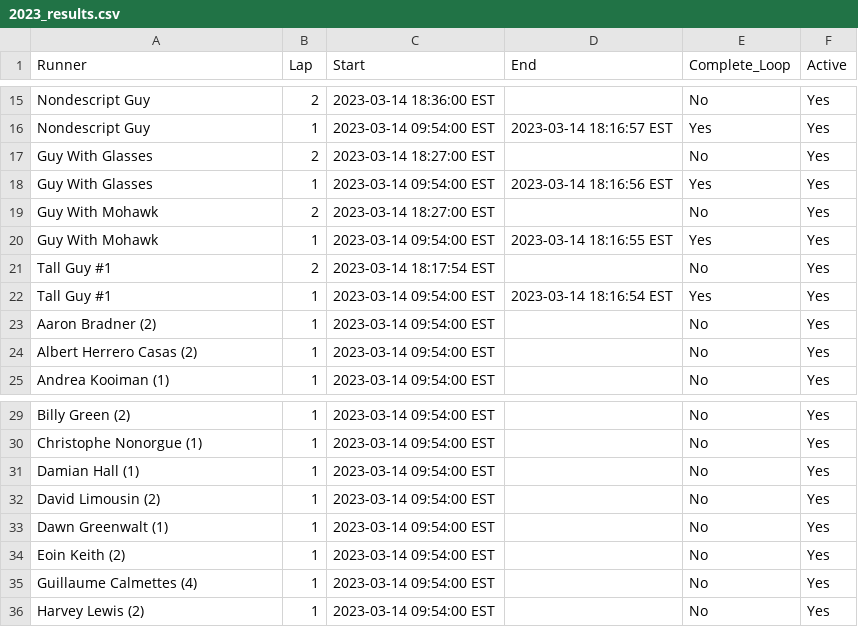
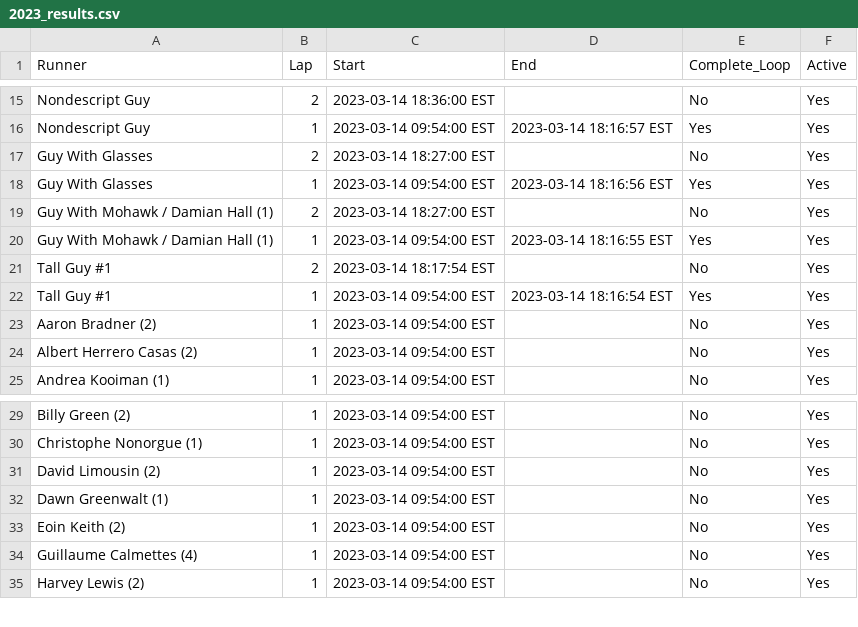
Before and after one commit to johnsug/barkley_plots, a CSV file: data/2023_results.csv, drawn as a sheet; only a part is shown, gaps mark what is left out.

Commit message:
Update 2023_results.csv

```diff
--- a/data/2023_results.csv
+++ b/data/2023_results.csv
@@ -18,4 +18,4 @@ Guy With Glasses,2,2023-03-14 18:27:00 EST,,No,Yes
 Guy With Glasses,1,2023-03-14 09:54:00 EST,2023-03-14 18:16:56 EST,Yes,Yes
-Guy With Mohawk,2,2023-03-14 18:27:00 EST,,No,Yes
-Guy With Mohawk,1,2023-03-14 09:54:00 EST,2023-03-14 18:16:55 EST,Yes,Yes
+Guy With Mohawk / Damian Hall (1),2,2023-03-14 18:27:00 EST,,No,Yes
+Guy With Mohawk / Damian Hall (1),1,2023-03-14 09:54:00 EST,2023-03-14 18:16:55 EST,Yes,Yes
 Tall Guy #1,2,2023-03-14 18:17:54 EST,,No,Yes
@@ -30,3 +30,2 @@ Billy Green (2),1,2023-03-14 09:54:00 EST,,No,Yes
 Christophe Nonorgue (1),1,2023-03-14 09:54:00 EST,,No,Yes
-Damian Hall (1),1,2023-03-14 09:54:00 EST,,No,Yes
 David Limousin (2),1,2023-03-14 09:54:00 EST,,No,Yes
```
